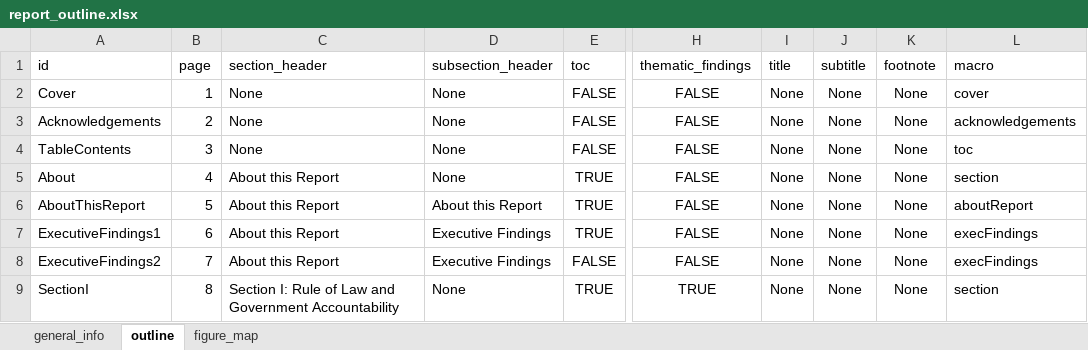
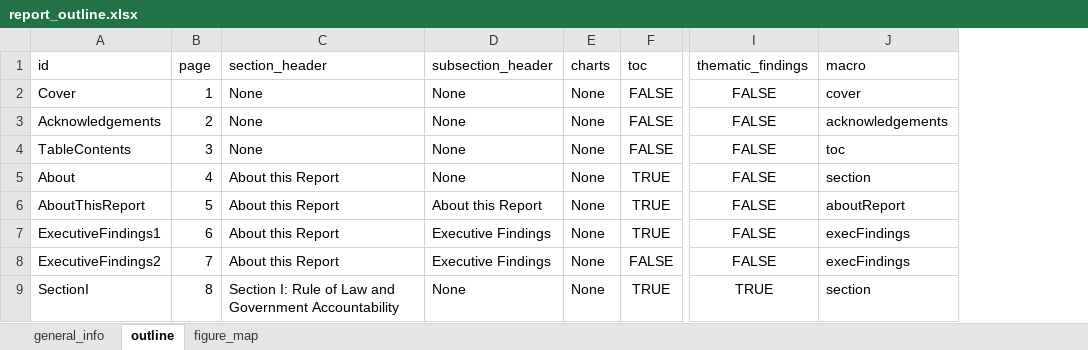
Before and after one commit to WJP-DAU/USA-report-2024, an Excel workbook: report_outline.xlsx, sheet outline, drawn as a sheet; only a part is shown, gaps mark what is left out; values as stored, in another font and other column widths than the file's, no borders; table styles not drawn; removed rows and columns are numbered as before the commit, all else as after; the diff covers the shown part only; the diff names each change by its address in the sheet, - before the commit and + after, or states it on an @@ line.

Commit message:
Update report_outline.xlsx

```diff
--- a/report_outline.xlsx (sheet outline)
+++ b/report_outline.xlsx (sheet outline)
+column E (charts), rows 2-9: all None
-column I (title), rows 2-9: all None
-column J (subtitle), rows 2-9: all None
-column K (footnote), rows 2-9: all None
```
Also changed, not shown: 3 removed rows and 3 edited cells elsewhere in this sheet, sheet figure_map.
